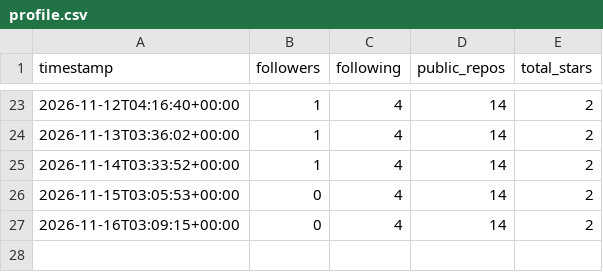
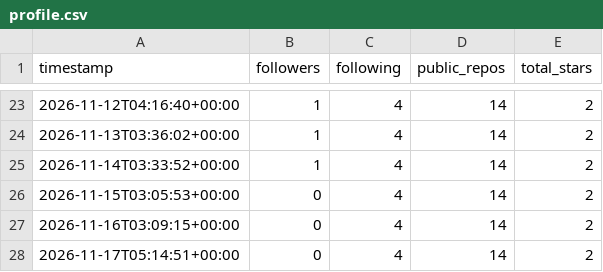
Before and after one commit to martenzi/github-stats, a CSV file: metrics/profile.csv, drawn as a sheet; only a part is shown, gaps mark what is left out; the diff names each change by its address in the sheet, - before the commit and + after, or states it on an @@ line.

```diff
--- a/metrics/profile.csv
+++ b/metrics/profile.csv
+row 28: 2026-11-17T05:14:51+00:00 | 0 | 4 | 14 | 2
```
Also changed, not shown: metrics/repos.csv.
